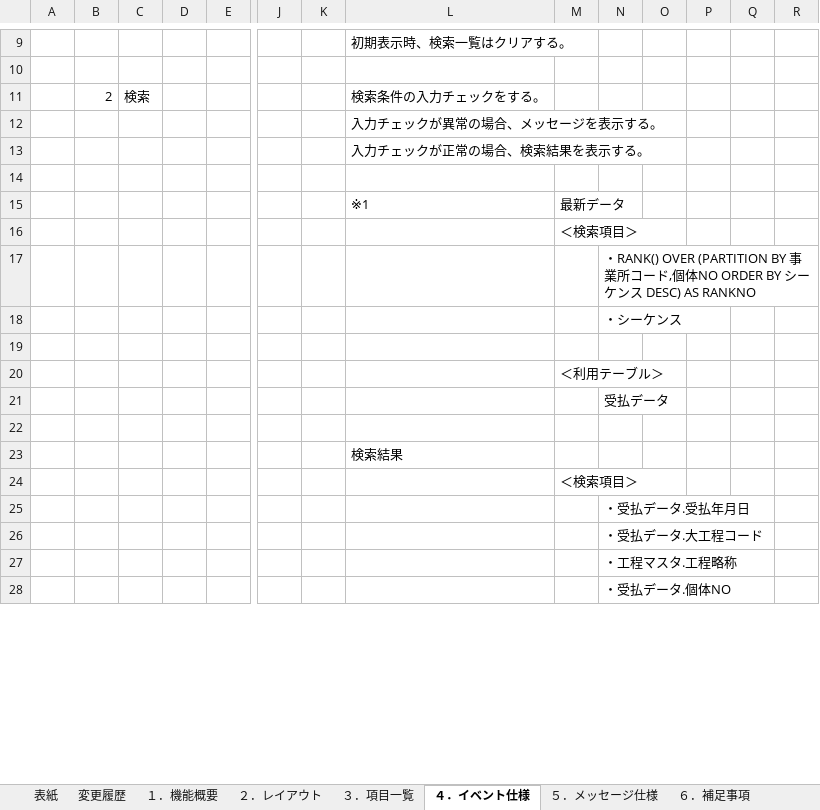
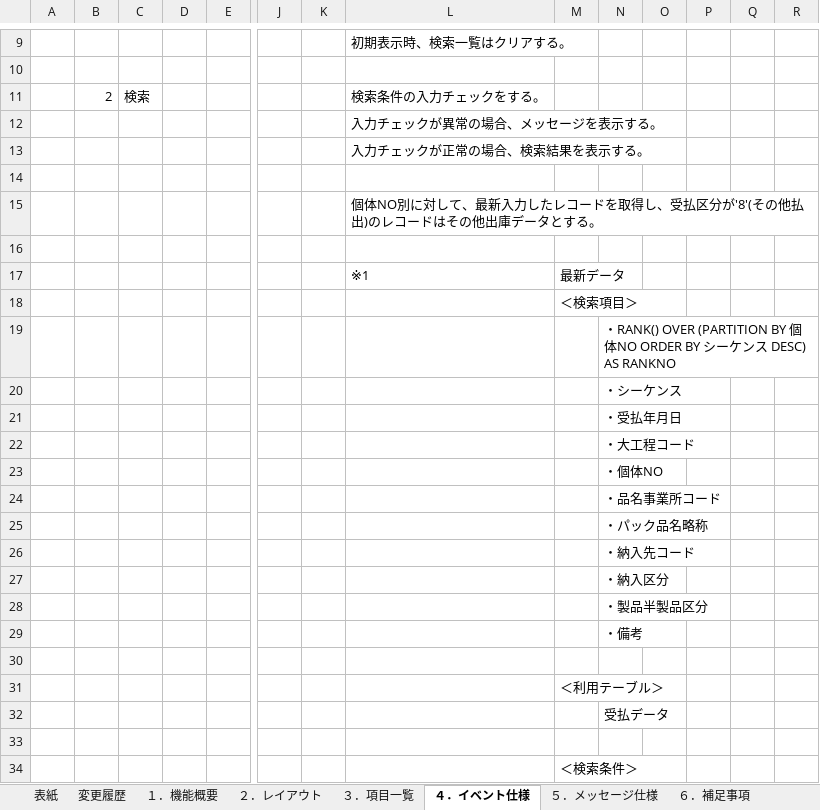
Before and after one commit to LeviDlflu/backdoor, an Excel workbook: 01_基本設計書/20200220リリース/SC-K21_その他出庫参照・取消.xlsx, sheet ４．イベント仕様, drawn as a sheet; only a part is shown, gaps mark what is left out; the shorter side is filled out with more unchanged rows; values as stored, in another font and other column widths than the file's, no borders; addresses are those after the commit; rows hold the shown columns only; the diff covers the shown part only; the diff names each change by its address in the sheet, - before the commit and + after, or states it on an @@ line.

Commit message:
k-21更新
k-21更新

```diff
--- a/01_基本設計書/20200220リリース/SC-K21_その他出庫参照・取消.xlsx (sheet ４．イベント仕様)
+++ b/01_基本設計書/20200220リリース/SC-K21_その他出庫参照・取消.xlsx (sheet ４．イベント仕様)
+row 15:  |  |  |  |  |  |  | 個体NO別に対して、最新入力したレコードを取得し、受払区分が'8'(その他払出)のレコードはその他出庫データとする。
+row 16: (empty)
-N19: …(PARTITION BY 事業所コード,個体…
+N19: …(PARTITION BY 個体…
+row 21:  |  |  |  |  |  |  |  |  | ・受払年月日
+row 22:  |  |  |  |  |  |  |  |  | ・大工程コード
+row 23:  |  |  |  |  |  |  |  |  | ・個体NO
+row 24:  |  |  |  |  |  |  |  |  | ・品名事業所コード
+row 25:  |  |  |  |  |  |  |  |  | ・パック品名略称
+row 26:  |  |  |  |  |  |  |  |  | ・納入先コード
+row 27:  |  |  |  |  |  |  |  |  | ・納入区分
+row 28:  |  |  |  |  |  |  |  |  | ・製品半製品区分
+row 29:  |  |  |  |  |  |  |  |  | ・備考
+row 33: (empty)
@@ row 54 moved to row 34: ＜検索条件＞ @@
```
Also changed, not shown: 20 added rows, 30 removed rows, 3 moved rows, 2 edited cells and cell formats elsewhere in this sheet.
